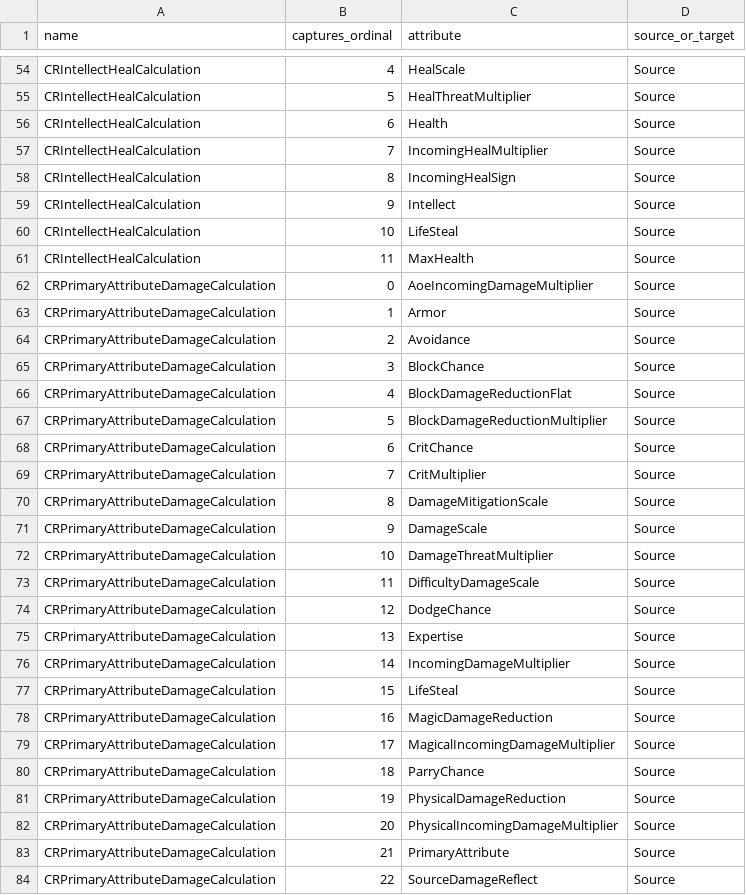
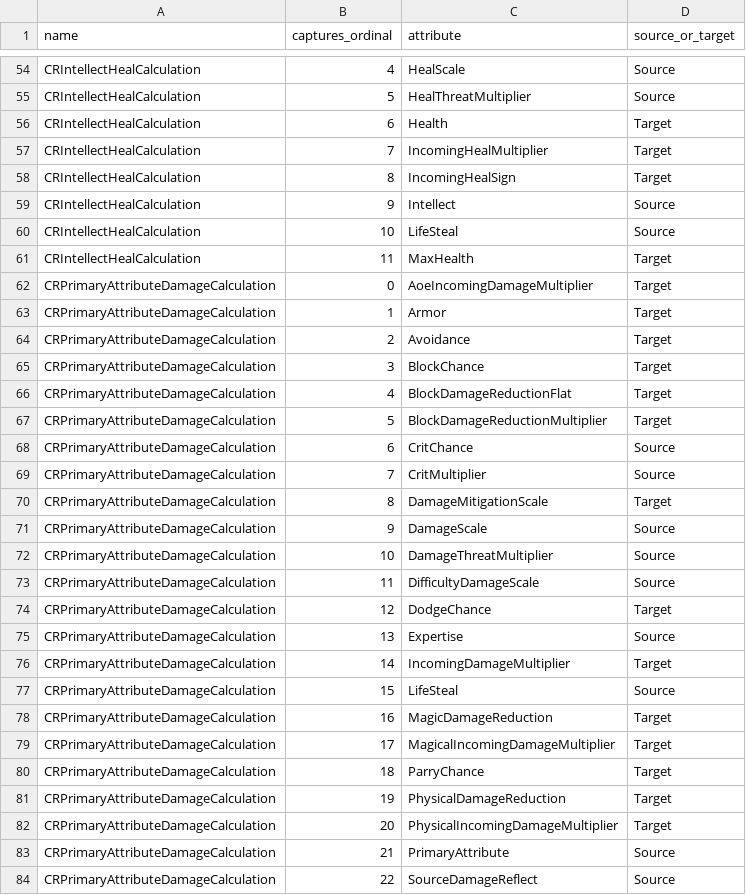
Before and after one commit to kevs-enterprises/fellowship-data, a CSV file: csv/effect_executions__captures.csv, drawn as a sheet; only a part is shown, gaps mark what is left out; the diff covers the shown part only.

```diff
--- a/csv/effect_executions__captures.csv
+++ b/csv/effect_executions__captures.csv
@@ -55,17 +55,17 @@ CRIntellectHealCalculation,4,HealScale,Source
 CRIntellectHealCalculation,5,HealThreatMultiplier,Source
-CRIntellectHealCalculation,6,Health,Source
-CRIntellectHealCalculation,7,IncomingHealMultiplier,Source
-CRIntellectHealCalculation,8,IncomingHealSign,Source
+CRIntellectHealCalculation,6,Health,Target
+CRIntellectHealCalculation,7,IncomingHealMultiplier,Target
+CRIntellectHealCalculation,8,IncomingHealSign,Target
 CRIntellectHealCalculation,9,Intellect,Source
 CRIntellectHealCalculation,10,LifeSteal,Source
-CRIntellectHealCalculation,11,MaxHealth,Source
-CRPrimaryAttributeDamageCalculation,0,AoeIncomingDamageMultiplier,Source
-CRPrimaryAttributeDamageCalculation,1,Armor,Source
-CRPrimaryAttributeDamageCalculation,2,Avoidance,Source
-CRPrimaryAttributeDamageCalculation,3,BlockChance,Source
-CRPrimaryAttributeDamageCalculation,4,BlockDamageReductionFlat,Source
-CRPrimaryAttributeDamageCalculation,5,BlockDamageReductionMultiplier,Source
+CRIntellectHealCalculation,11,MaxHealth,Target
+CRPrimaryAttributeDamageCalculation,0,AoeIncomingDamageMultiplier,Target
+CRPrimaryAttributeDamageCalculation,1,Armor,Target
+CRPrimaryAttributeDamageCalculation,2,Avoidance,Target
+CRPrimaryAttributeDamageCalculation,3,BlockChance,Target
+CRPrimaryAttributeDamageCalculation,4,BlockDamageReductionFlat,Target
+CRPrimaryAttributeDamageCalculation,5,BlockDamageReductionMultiplier,Target
 CRPrimaryAttributeDamageCalculation,6,CritChance,Source
 CRPrimaryAttributeDamageCalculation,7,CritMultiplier,Source
-CRPrimaryAttributeDamageCalculation,8,DamageMitigationScale,Source
+CRPrimaryAttributeDamageCalculation,8,DamageMitigationScale,Target
 CRPrimaryAttributeDamageCalculation,9,DamageScale,Source
@@ -73,11 +73,11 @@ CRPrimaryAttributeDamageCalculation,10,DamageThreatMultiplier,Source
 CRPrimaryAttributeDamageCalculation,11,DifficultyDamageScale,Source
-CRPrimaryAttributeDamageCalculation,12,DodgeChance,Source
+CRPrimaryAttributeDamageCalculation,12,DodgeChance,Target
 CRPrimaryAttributeDamageCalculation,13,Expertise,Source
-CRPrimaryAttributeDamageCalculation,14,IncomingDamageMultiplier,Source
+CRPrimaryAttributeDamageCalculation,14,IncomingDamageMultiplier,Target
 CRPrimaryAttributeDamageCalculation,15,LifeSteal,Source
-CRPrimaryAttributeDamageCalculation,16,MagicDamageReduction,Source
-CRPrimaryAttributeDamageCalculation,17,MagicalIncomingDamageMultiplier,Source
-CRPrimaryAttributeDamageCalculation,18,ParryChance,Source
-CRPrimaryAttributeDamageCalculation,19,PhysicalDamageReduction,Source
-CRPrimaryAttributeDamageCalculation,20,PhysicalIncomingDamageMultiplier,Source
+CRPrimaryAttributeDamageCalculation,16,MagicDamageReduction,Target
+CRPrimaryAttributeDamageCalculation,17,MagicalIncomingDamageMultiplier,Target
+CRPrimaryAttributeDamageCalculation,18,ParryChance,Target
+CRPrimaryAttributeDamageCalculation,19,PhysicalDamageReduction,Target
+CRPrimaryAttributeDamageCalculation,20,PhysicalIncomingDamageMultiplier,Target
 CRPrimaryAttributeDamageCalculation,21,PrimaryAttribute,Source
```
Also changed, not shown: 12 removed rows and 69 edited cells elsewhere in this file, csv/effect_executions.csv, 45 other files.
